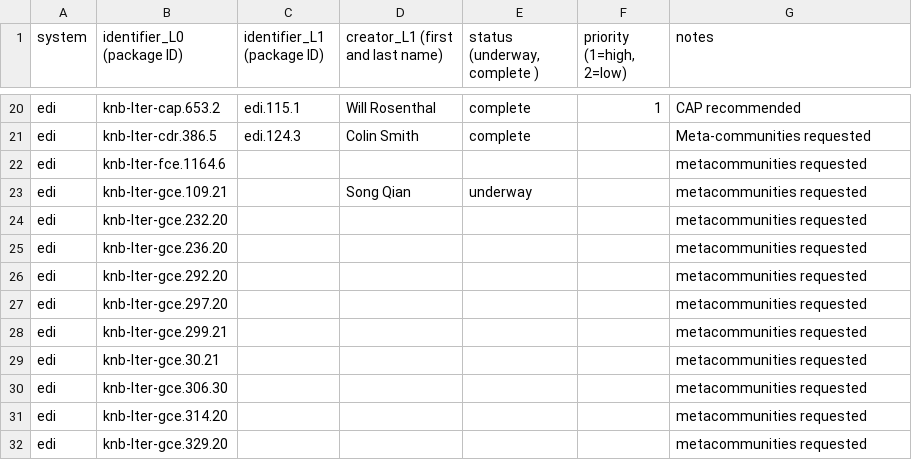
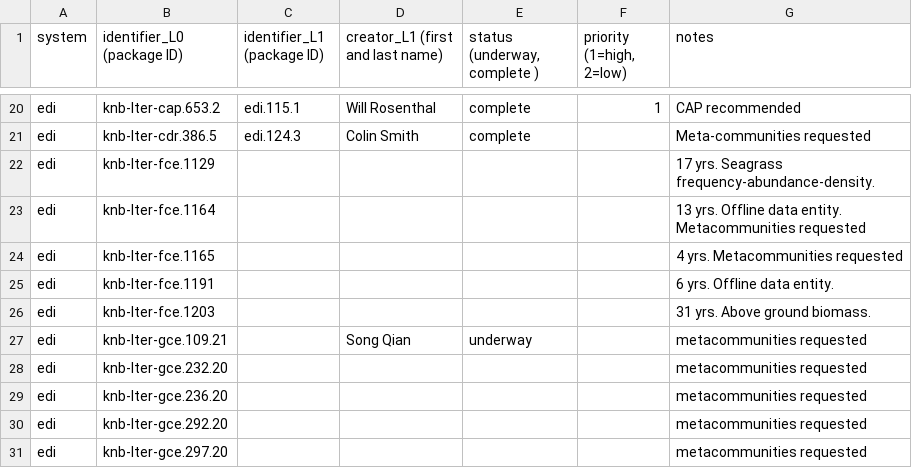
Before and after one commit to EDIorg/ecocomDP, a CSV file: documentation/processing_queue/data_processing_queue.csv, drawn as a sheet; only a part is shown, gaps mark what is left out; the shorter side is filled out with more unchanged rows.

Commit message:
Add fce candidate data packages

```diff
--- a/documentation/processing_queue/data_processing_queue.csv
+++ b/documentation/processing_queue/data_processing_queue.csv
@@ -21,3 +21,7 @@ edi,knb-lter-cap.653.2,edi.115.1,Will Rosenthal,complete,1,CAP recommended
 edi,knb-lter-cdr.386.5,edi.124.3,Colin Smith,complete,,Meta-communities requested
-edi,knb-lter-fce.1164.6,,,,,metacommunities requested
+edi,knb-lter-fce.1129,,,,,17 yrs. Seagrass frequency-abundance-density.
+edi,knb-lter-fce.1164,,,,,13 yrs. Offline data entity. Metacommunities requested
+edi,knb-lter-fce.1165,,,,,4 yrs. Metacommunities requested
+edi,knb-lter-fce.1191,,,,,6 yrs. Offline data entity.
+edi,knb-lter-fce.1203,,,,,31 yrs. Above ground biomass.
 edi,knb-lter-gce.109.21,,Song Qian,underway,,metacommunities requested
```
